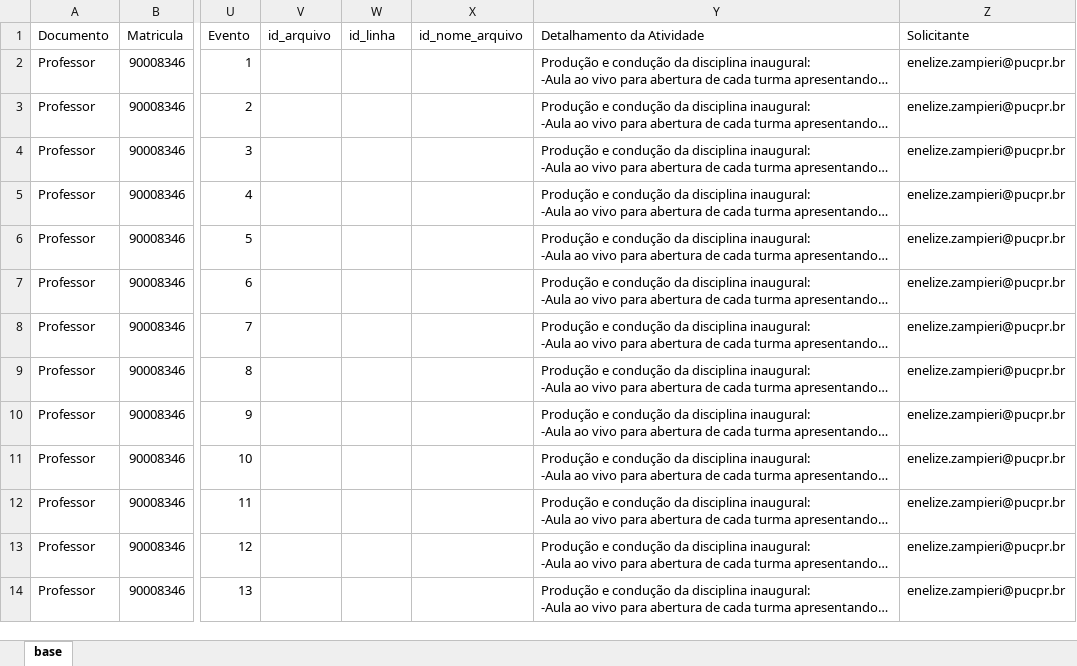
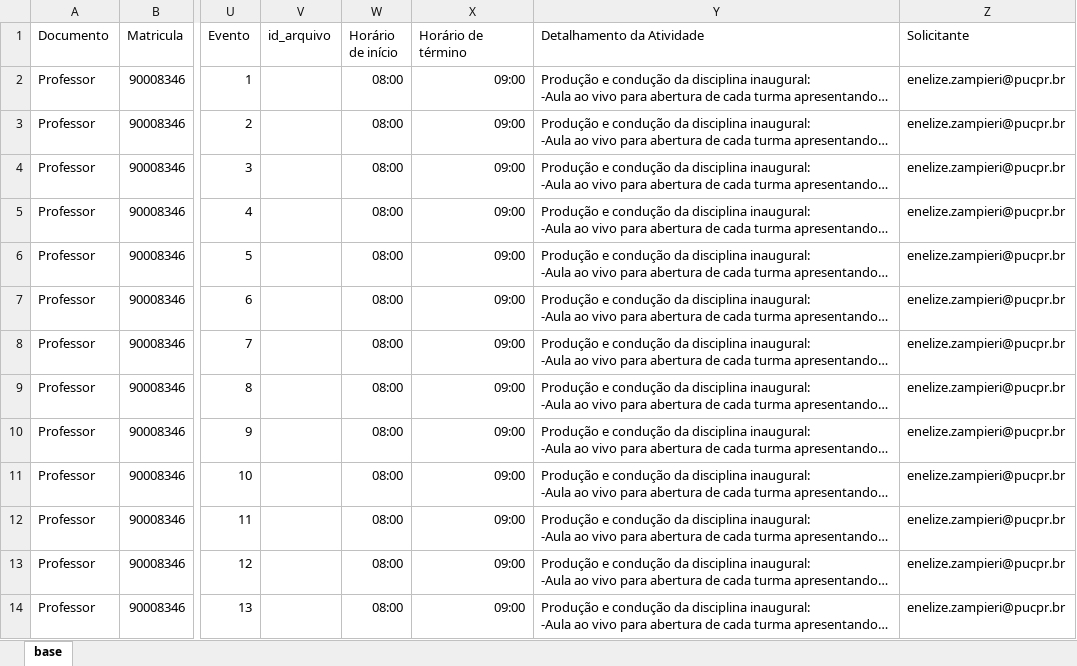
Before and after one commit to diogopuc/Automacao_Evento_Avulso, an Excel workbook: 2. NAO LETIVA/Solicitacao_Evento_Avulso_Nao_Letiva.2026-10-27_11.31.xlsx, sheet base, drawn as a sheet; only a part is shown, gaps mark what is left out; long unchanged cells end in …; values as stored, in another font and other column widths than the file's, no borders; the diff names each change by its address in the sheet, - before the commit and + after, or states it on an @@ line.

```diff
--- a/2. NAO LETIVA/Solicitacao_Evento_Avulso_Nao_Letiva.2026-10-27_11.31.xlsx (sheet base)
+++ b/2. NAO LETIVA/Solicitacao_Evento_Avulso_Nao_Letiva.2026-10-27_11.31.xlsx (sheet base)
-W1: id_linha
+W1: Horário de início
-X1: id_nome_arquivo
+X1: Horário de término
-W2:W14 (Horário de início): (empty)
+W2:W14 (Horário de início): 08:00
-X2:X14 (Horário de término): (empty)
+X2:X14 (Horário de término): 09:00
```
Also changed, not shown: 1. LETIVA/Solicitacao_Evento_Avulso_Letiva.2026-10-27_14.04.xlsx, 2. NAO LETIVA/Solicitacao_Evento_Avulso_Nao_Letiva.2026-10-27_11.50.xlsx, 11 other files.
